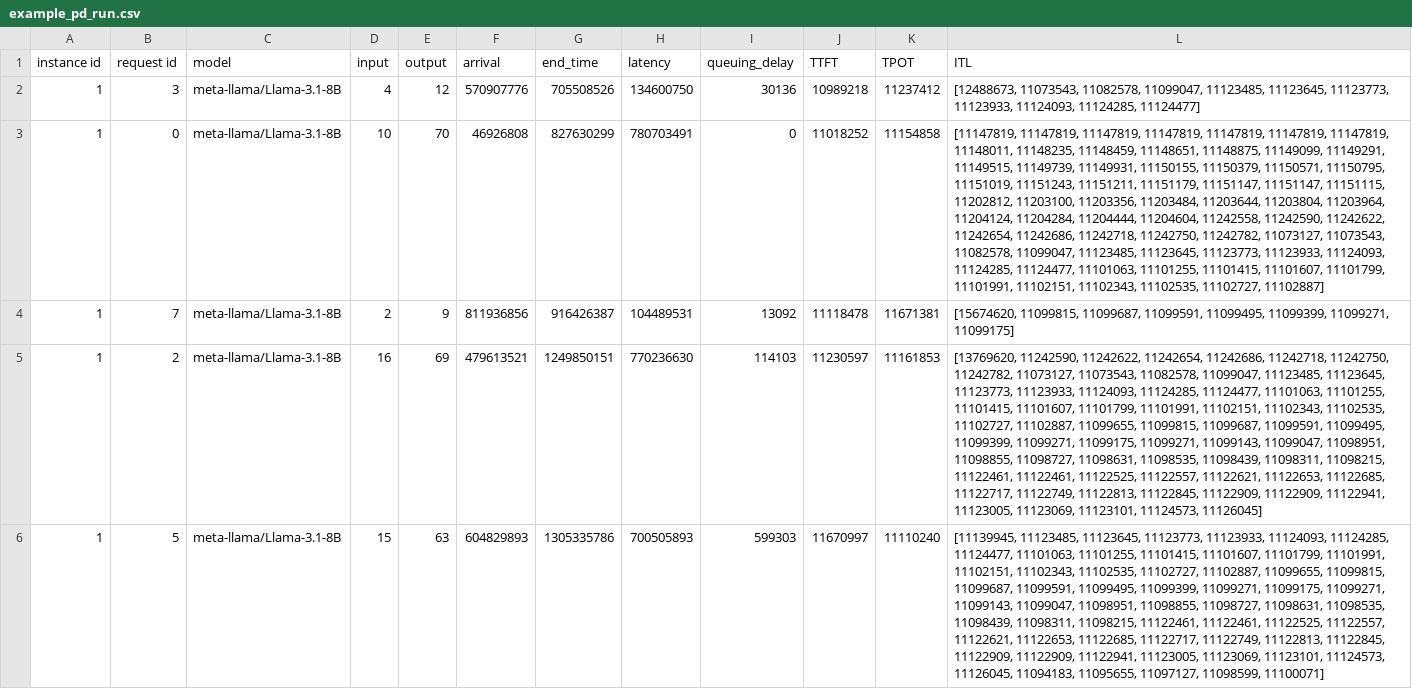
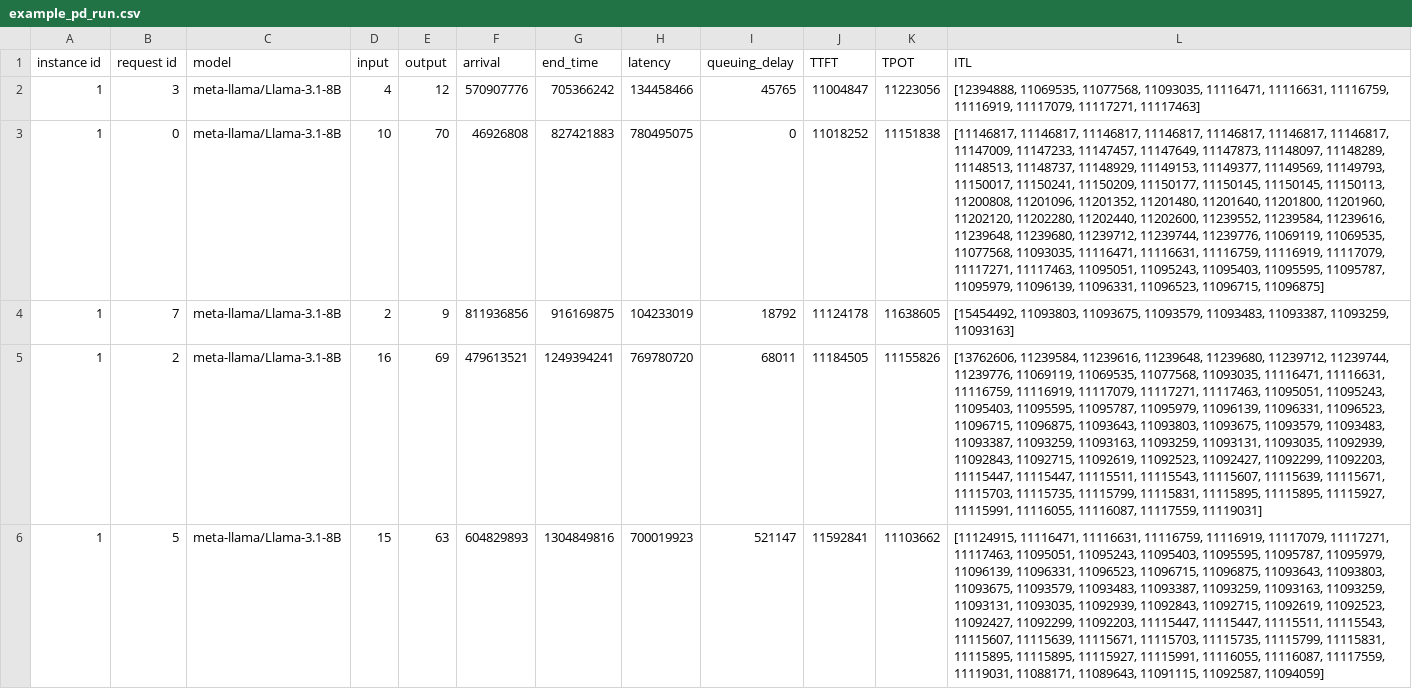
Before and after one commit to casys-kaist/LLMServingSim, a CSV file: outputs/example_pd_run.csv, drawn as a sheet; only a part is shown; the diff covers the shown part only; the diff names each change by its address in the sheet, - before the commit and + after, or states it on an @@ line.

```diff
--- a/outputs/example_pd_run.csv
+++ b/outputs/example_pd_run.csv
-G2 (end_time): 705508526
+G2 (end_time): 705366242
-H2 (latency): 134600750
+H2 (latency): 134458466
-I2 (queuing_delay): 30136
+I2 (queuing_delay): 45765
-J2 (TTFT): 10989218
+J2 (TTFT): 11004847
-K2 (TPOT): 11237412
+K2 (TPOT): 11223056
-L2 (ITL): [12488673, 11073543, 11082578, 11099047, 11123485, 11123645, 11123773, 11123933, 11124093, 11124285, 11124477]
+L2 (ITL): [12394888, 11069535, 11077568, 11093035, 11116471, 11116631, 11116759, 11116919, 11117079, 11117271, 11117463]
-G3 (end_time): 827630299
+G3 (end_time): 827421883
-H3 (latency): 780703491
+H3 (latency): 780495075
-K3 (TPOT): 11154858
+K3 (TPOT): 11151838
-L3 (ITL): [11147819, 11147819, 11147819, 11147819, 11147819, 11147819, 11147819, 11148011, 11148235, 11148459, 11148651, 11148875, 11149099, 11149291, 11149515, 11149739, 11149931, 11150155, 11150379, 11150571, 11150795, 11151019, 11151243, 11151211, 11151179, 11151147, 11151147, 11151115, 11202812, 11203100, 11203356, 11203484, 11203644, 11203804, 11203964, 11204124, 11204284, 11204444, 11204604, 11242558, 11242590, 11242622, 11242654, 11242686, 11242718, 11242750, 11242782, 11073127, 11073543, 11082578, 11099047, 11123485, 11123645, 11123773, 11123933, 11124093, 11124285, 11124477, 11101063, 11101255, 11101415, 11101607, 11101799, 11101991, 11102151, 11102343, 11102535, 11102727, 11102887]
+L3 (ITL): [11146817, 11146817, 11146817, 11146817, 11146817, 11146817, 11146817, 11147009, 11147233, 11147457, 11147649, 11147873, 11148097, 11148289, 11148513, 11148737, 11148929, 11149153, 11149377, 11149569, 11149793, 11150017, 11150241, 11150209, 11150177, 11150145, 11150145, 11150113, 11200808, 11201096, 11201352, 11201480, 11201640, 11201800, 11201960, 11202120, 11202280, 11202440, 11202600, 11239552, 11239584, 11239616, 11239648, 11239680, 11239712, 11239744, 11239776, 11069119, 11069535, 11077568, 11093035, 11116471, 11116631, 11116759, 11116919, 11117079, 11117271, 11117463, 11095051, 11095243, 11095403, 11095595, 11095787, 11095979, 11096139, 11096331, 11096523, 11096715, 11096875]
-G4 (end_time): 916426387
+G4 (end_time): 916169875
-H4 (latency): 104489531
+H4 (latency): 104233019
-I4 (queuing_delay): 13092
+I4 (queuing_delay): 18792
-J4 (TTFT): 11118478
+J4 (TTFT): 11124178
-K4 (TPOT): 11671381
+K4 (TPOT): 11638605
-L4 (ITL): [15674620, 11099815, 11099687, 11099591, 11099495, 11099399, 11099271, 11099175]
+L4 (ITL): [15454492, 11093803, 11093675, 11093579, 11093483, 11093387, 11093259, 11093163]
-G5 (end_time): 1249850151
+G5 (end_time): 1249394241
-H5 (latency): 770236630
+H5 (latency): 769780720
-I5 (queuing_delay): 114103
+I5 (queuing_delay): 68011
-J5 (TTFT): 11230597
+J5 (TTFT): 11184505
-K5 (TPOT): 11161853
+K5 (TPOT): 11155826
-L5 (ITL): [13769620, 11242590, 11242622, 11242654, 11242686, 11242718, 11242750, 11242782, 11073127, 11073543, 11082578, 11099047, 11123485, 11123645, 11123773, 11123933, 11124093, 11124285, 11124477, 11101063, 11101255, 11101415, 11101607, 11101799, 11101991, 11102151, 11102343, 11102535, 11102727, 11102887, 11099655, 11099815, 11099687, 11099591, 11099495, 11099399, 11099271, 11099175, 11099271, 11099143, 11099047, 11098951, 11098855, 11098727, 11098631, 11098535, 11098439, 11098311, 11098215, 11122461, 11122461, 11122525, 11122557, 11122621, 11122653, 11122685, 11122717, 11122749, 11122813, 11122845, 11122909, 11122909, 11122941, 11123005, 11123069, 11123101, 11124573, 11126045]
+L5 (ITL): [13762606, 11239584, 11239616, 11239648, 11239680, 11239712, 11239744, 11239776, 11069119, 11069535, 11077568, 11093035, 11116471, 11116631, 11116759, 11116919, 11117079, 11117271, 11117463, 11095051, 11095243, 11095403, 11095595, 11095787, 11095979, 11096139, 11096331, 11096523, 11096715, 11096875, 11093643, 11093803, 11093675, 11093579, 11093483, 11093387, 11093259, 11093163, 11093259, 11093131, 11093035, 11092939, 11092843, 11092715, 11092619, 11092523, 11092427, 11092299, 11092203, 11115447, 11115447, 11115511, 11115543, 11115607, 11115639, 11115671, 11115703, 11115735, 11115799, 11115831, 11115895, 11115895, 11115927, 11115991, 11116055, 11116087, 11117559, 11119031]
-G6 (end_time): 1305335786
+G6 (end_time): 1304849816
-H6 (latency): 700505893
+H6 (latency): 700019923
-I6 (queuing_delay): 599303
+I6 (queuing_delay): 521147
-J6 (TTFT): 11670997
+J6 (TTFT): 11592841
-K6 (TPOT): 11110240
+K6 (TPOT): 11103662
-L6 (ITL): [11139945, 11123485, 11123645, 11123773, 11123933, 11124093, 11124285, 11124477, 11101063, 11101255, 11101415, 11101607, 11101799, 11101991, 11102151, 11102343, 11102535, 11102727, 11102887, 11099655, 11099815, 11099687, 11099591, 11099495, 11099399, 11099271, 11099175, 11099271, 11099143, 11099047, 11098951, 11098855, 11098727, 11098631, 11098535, 11098439, 11098311, 11098215, 11122461, 11122461, 11122525, 11122557, 11122621, 11122653, 11122685, 11122717, 11122749, 11122813, 11122845, 11122909, 11122909, 11122941, 11123005, 11123069, 11123101, 11124573, 11126045, 11094183, 11095655, 11097127, 11098599, 11100071]
+L6 (ITL): [11124915, 11116471, 11116631, 11116759, 11116919, 11117079, 11117271, 11117463, 11095051, 11095243, 11095403, 11095595, 11095787, 11095979, 11096139, 11096331, 11096523, 11096715, 11096875, 11093643, 11093803, 11093675, 11093579, 11093483, 11093387, 11093259, 11093163, 11093259, 11093131, 11093035, 11092939, 11092843, 11092715, 11092619, 11092523, 11092427, 11092299, 11092203, 11115447, 11115447, 11115511, 11115543, 11115607, 11115639, 11115671, 11115703, 11115735, 11115799, 11115831, 11115895, 11115895, 11115927, 11115991, 11116055, 11116087, 11117559, 11119031, 11088171, 11089643, 11091115, 11092587, 11094059]
```
Also changed, not shown: 30 edited cells elsewhere in this file, outputs/example_cxl_run.csv, outputs/example_dual_prefix_cpu_mem_pool_run.csv, 4 other files.
